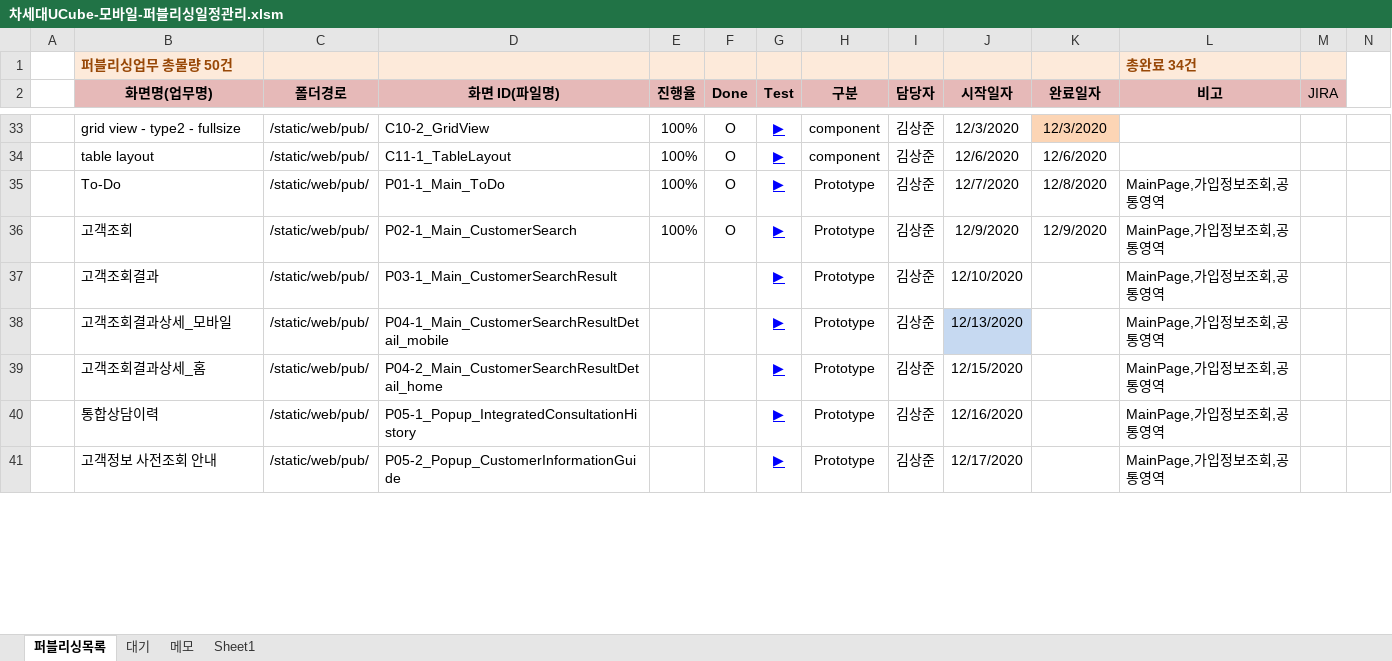
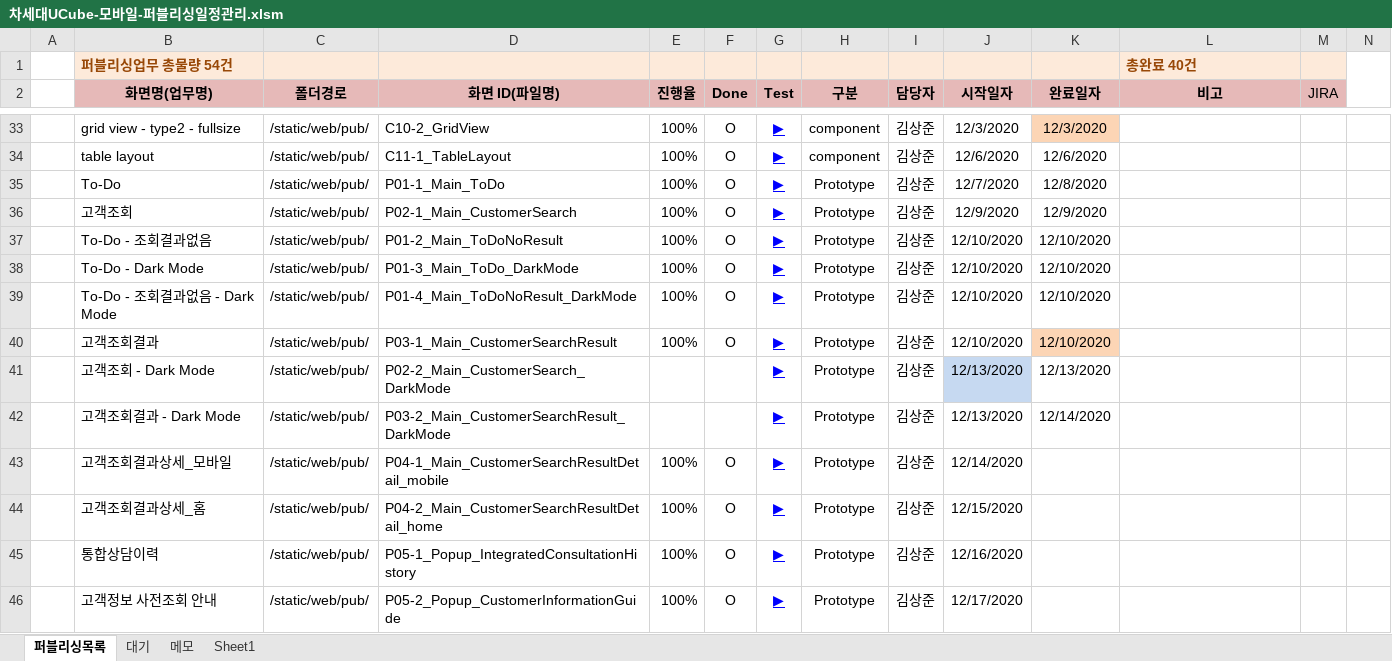
Before and after one commit to Kim-sangjoon/new_ucube_m, an Excel workbook: new_ucube_m/WebContent/static/web/pub/차세대UCube-모바일-퍼블리싱일정관리.xlsm, sheet 퍼블리싱목록, drawn as a sheet; only a part is shown, gaps mark what is left out; values as stored, in another font and other column widths than the file's, no borders; charts and pictures not drawn; addresses are those after the commit; rows hold the shown columns only; the diff covers the shown part only; the diff names each change by its address in the sheet, - before the commit and + after, or states it on an @@ line.

```diff
--- a/new_ucube_m/WebContent/static/web/pub/차세대UCube-모바일-퍼블리싱일정관리.xlsm (sheet 퍼블리싱목록)
+++ b/new_ucube_m/WebContent/static/web/pub/차세대UCube-모바일-퍼블리싱일정관리.xlsm (sheet 퍼블리싱목록)
-B1 (화면명(업무명)): 퍼블리싱업무 총물량 50건
+B1 (화면명(업무명)): 퍼블리싱업무 총물량 54건
-L1 (비고): 총완료 34건
+L1 (비고): 총완료 40건
-L35:L36 (비고): MainPage,가입정보조회,공통영역
+L35:L36 (비고): (empty)
+row 37:  | To-Do - 조회결과없음 | /static/web/pub/ | P01-2_Main_ToDoNoResult | 100% | O | ▶ | Prototype | 김상준 | 12/10/2020 | 12/10/2020
+row 38:  | To-Do - Dark Mode | /static/web/pub/ | P01-3_Main_ToDo_DarkMode | 100% | O | ▶ | Prototype | 김상준 | 12/10/2020 | 12/10/2020
+row 39:  | To-Do - 조회결과없음 - Dark Mode | /static/web/pub/ | P01-4_Main_ToDoNoResult_DarkMode | 100% | O | ▶ | Prototype | 김상준 | 12/10/2020 | 12/10/2020
-E40 (진행율): (empty)
+E40 (진행율): 100%
-F40 (Done): (empty)
+F40 (Done): O
-K40 (완료일자): (empty)
+K40 (완료일자): 12/10/2020
-K40 fill: none
+K40 fill: #FCD5B5
-L40 (비고): MainPage,가입정보조회,공통영역
+L40 (비고): (empty)
+row 41:  | 고객조회 - Dark Mode | /static/web/pub/ | P02-2_Main_CustomerSearch_DarkMode |  |  | ▶ | Prototype | 김상준 | 12/13/2020 | 12/13/2020
+row 42:  | 고객조회결과 - Dark Mode | /static/web/pub/ | P03-2_Main_CustomerSearchResult_DarkMode |  |  | ▶ | Prototype | 김상준 | 12/13/2020 | 12/14/2020
-E43:E46 (진행율): (empty)
+E43:E46 (진행율): 100%
-F43:F46 (Done): (empty)
+F43:F46 (Done): O
-J43 (시작일자): 12/13/2020
+J43 (시작일자): 12/14/2020
-J43 fill: #C6D9F1
+J43 fill: none
-L43:L46 (비고): MainPage,가입정보조회,공통영역
+L43:L46 (비고): (empty)
```
Also changed, not shown: 1 removed row and 32 edited cells elsewhere in this sheet, sheet Sheet1, charts or pictures, 6 other files.
